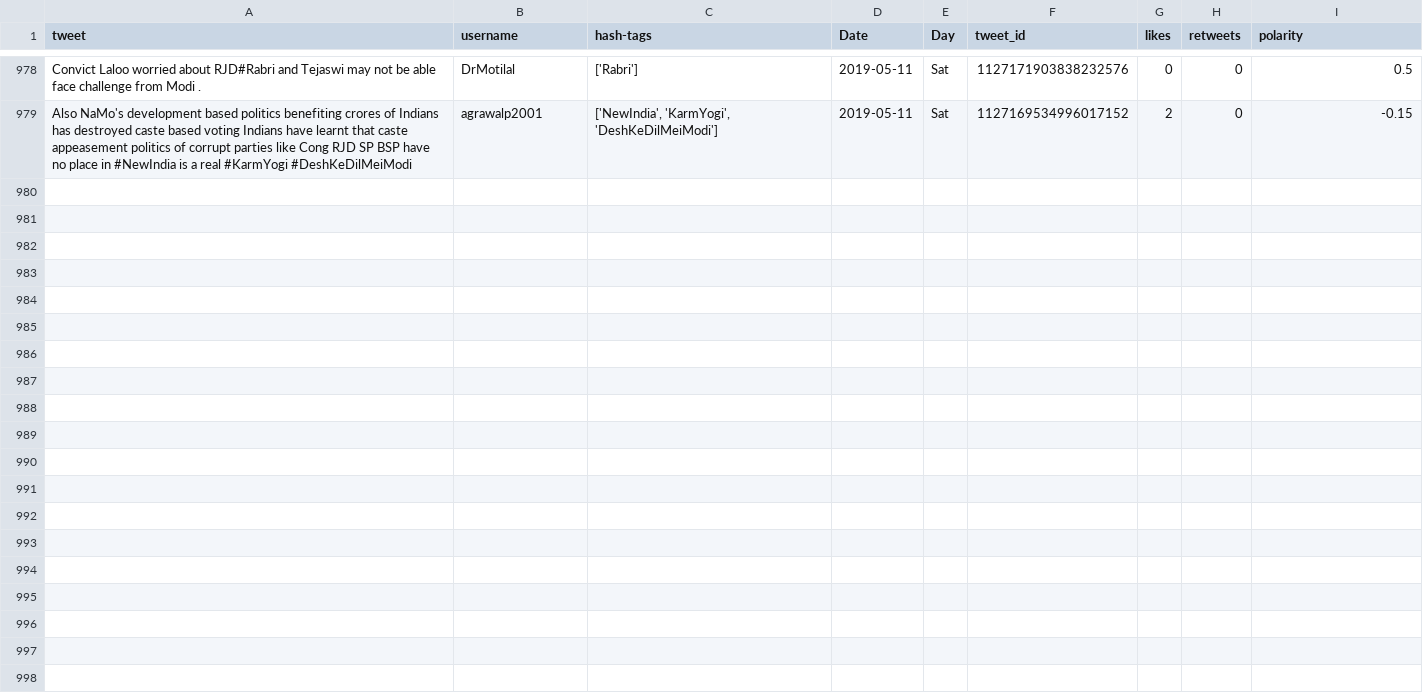
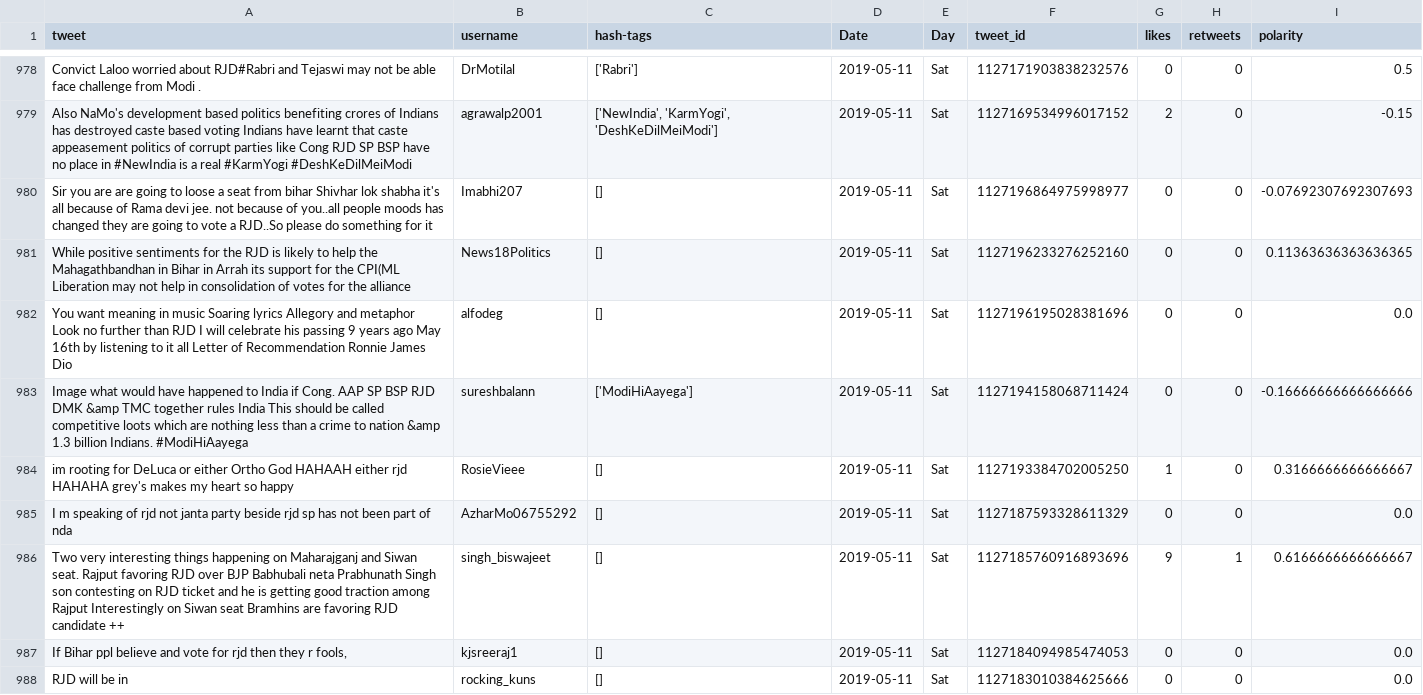
Before and after one commit to itsDevhere/DataRepo, a CSV file: RJD_cleaned.csv, drawn as a sheet; only a part is shown, gaps mark what is left out.

```diff
--- a/RJD_cleaned.csv
+++ b/RJD_cleaned.csv
@@ -979 +979,10 @@ Convict Laloo worried about RJD#Rabri and Tejaswi may not be able face challenge
 Also NaMo's development based politics benefiting crores of Indians has destroyed caste based voting Indians have learnt that caste appeasement politics of corrupt parties like Cong RJD SP BSP have no place in #NewIndia is a real #KarmYogi #DeshKeDilMeiModi,agrawalp2001,"['NewIndia', 'KarmYogi', 'DeshKeDilMeiModi']",2019-05-11,Sat,1127169534996017152,2,0,-0.15
+Sir you are are going to loose a seat from bihar Shivhar lok shabha it's all because of Rama devi jee. not because of you..all people moods has changed they are going to vote a RJD..So please do something for it,Imabhi207,[],2019-05-11,Sat,1127196864975998977,0,0,-0.07692307692307693
+While positive sentiments for the RJD is likely to help the Mahagathbandhan in Bihar in Arrah its support for the CPI(ML Liberation may not help in consolidation of votes for the alliance,News18Politics,[],2019-05-11,Sat,1127196233276252160,0,0,0.11363636363636365
+You want meaning in music Soaring lyrics Allegory and metaphor Look no further than RJD I will celebrate his passing 9 years ago May 16th by listening to it all Letter of Recommendation Ronnie James Dio,alfodeg,[],2019-05-11,Sat,1127196195028381696,0,0,0.0
+Image what would have happened to India if Cong. AAP SP BSP RJD DMK &amp TMC together rules India This should be called competitive loots which are nothing less than a crime to nation &amp 1.3 billion Indians. #ModiHiAayega,sureshbalann,['ModiHiAayega'],2019-05-11,Sat,1127194158068711424,0,0,-0.16666666666666666
+im rooting for DeLuca or either Ortho God HAHAAH either rjd HAHAHA grey's makes my heart so happy,RosieVieee,[],2019-05-11,Sat,1127193384702005250,1,0,0.3166666666666667
+I m speaking of rjd not janta party beside rjd sp has not been part of nda,AzharMo06755292,[],2019-05-11,Sat,1127187593328611329,0,0,0.0
+Two very interesting things happening on Maharajganj and Siwan seat. Rajput favoring RJD over BJP Babhubali neta Prabhunath Singh son contesting on RJD ticket and he is getting good traction among Rajput Interestingly on Siwan seat Bramhins are favoring RJD candidate ++,singh_biswajeet,[],2019-05-11,Sat,1127185760916893696,9,1,0.6166666666666667
+"If Bihar ppl believe and vote for rjd then they r fools,",kjsreeraj1,[],2019-05-11,Sat,1127184094985474053,0,0,0.0
+RJD will be in,rocking_kuns,[],2019-05-11,Sat,1127183010384625666,0,0,0.0
```
Also changed, not shown: CPIM_cleaned.csv, Samajwadi_cleaned.csv, 4 other files.
